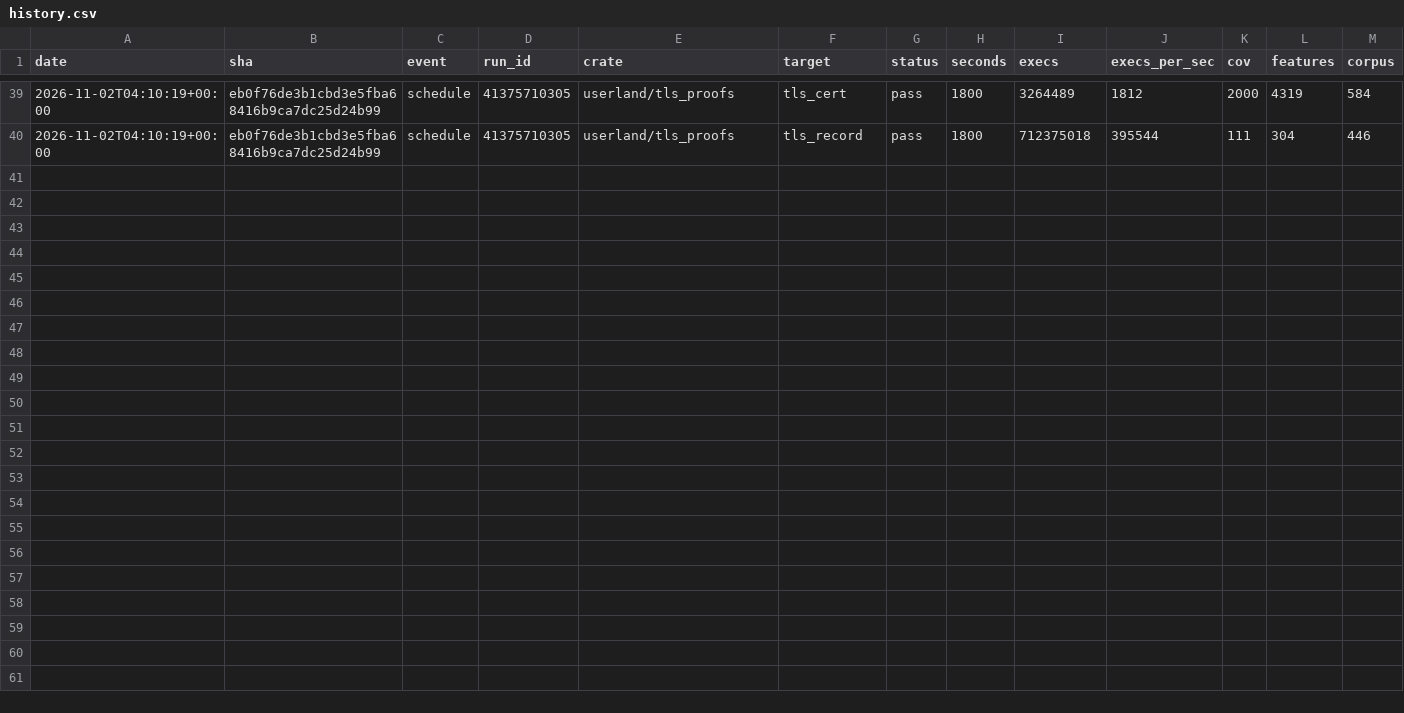
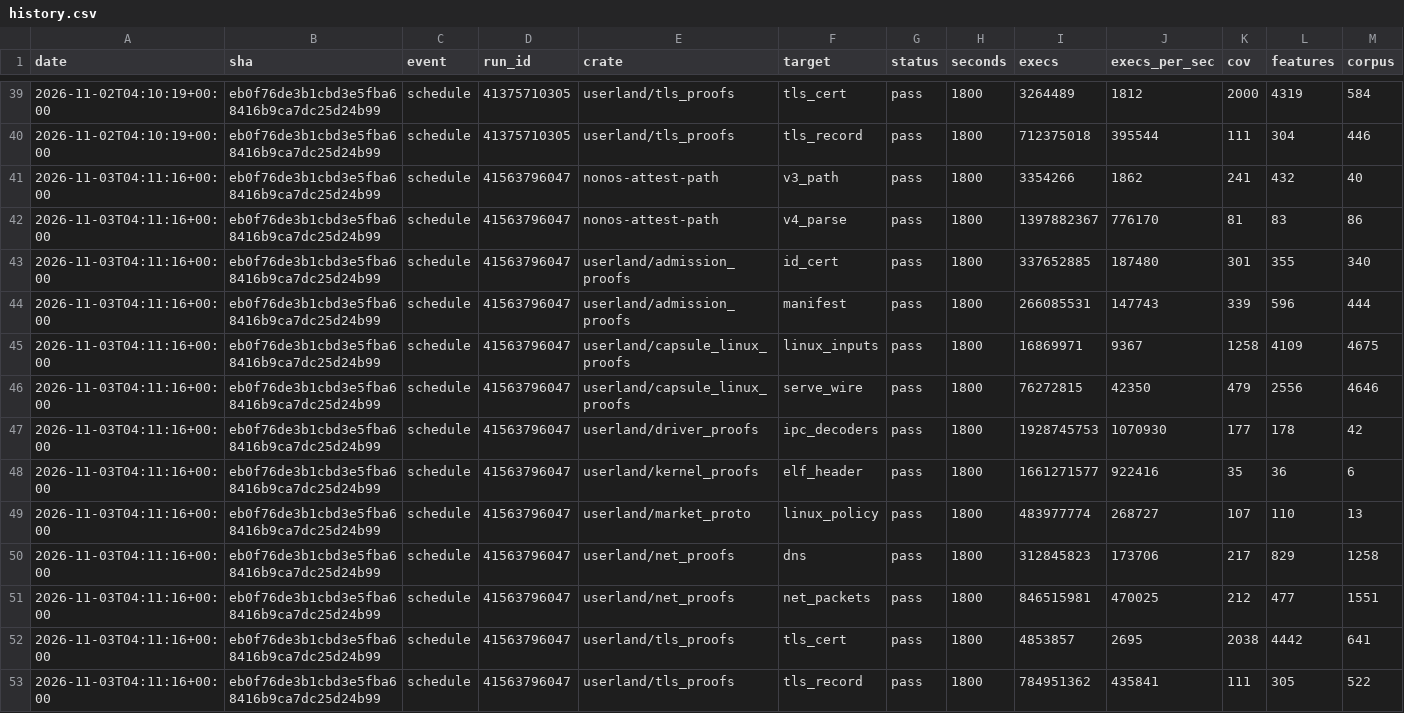
Before and after one commit to eKisNonos/nonos-kernel, a CSV file: fuzz/history.csv, drawn as a sheet; only a part is shown, gaps mark what is left out; rows hold the shown columns only; the diff names each change by its address in the sheet, - before the commit and + after, or states it on an @@ line.

```diff
--- a/fuzz/history.csv
+++ b/fuzz/history.csv
+row 41: 2026-11-03T04:11:16+00:00 | eb0f76de3b1cbd3e5fba68416b9ca7dc25d24b99 | schedule | 41563796047 | nonos-attest-path | v3_path | pass | 1800 | 3354266 | 1862 | 241 | 432 | 40
+row 42: 2026-11-03T04:11:16+00:00 | eb0f76de3b1cbd3e5fba68416b9ca7dc25d24b99 | schedule | 41563796047 | nonos-attest-path | v4_parse | pass | 1800 | 1397882367 | 776170 | 81 | 83 | 86
+row 43: 2026-11-03T04:11:16+00:00 | eb0f76de3b1cbd3e5fba68416b9ca7dc25d24b99 | schedule | 41563796047 | userland/admission_proofs | id_cert | pass | 1800 | 337652885 | 187480 | 301 | 355 | 340
+row 44: 2026-11-03T04:11:16+00:00 | eb0f76de3b1cbd3e5fba68416b9ca7dc25d24b99 | schedule | 41563796047 | userland/admission_proofs | manifest | pass | 1800 | 266085531 | 147743 | 339 | 596 | 444
+row 45: 2026-11-03T04:11:16+00:00 | eb0f76de3b1cbd3e5fba68416b9ca7dc25d24b99 | schedule | 41563796047 | userland/capsule_linux_proofs | linux_inputs | pass | 1800 | 16869971 | 9367 | 1258 | 4109 | 4675
+row 46: 2026-11-03T04:11:16+00:00 | eb0f76de3b1cbd3e5fba68416b9ca7dc25d24b99 | schedule | 41563796047 | userland/capsule_linux_proofs | serve_wire | pass | 1800 | 76272815 | 42350 | 479 | 2556 | 4646
+row 47: 2026-11-03T04:11:16+00:00 | eb0f76de3b1cbd3e5fba68416b9ca7dc25d24b99 | schedule | 41563796047 | userland/driver_proofs | ipc_decoders | pass | 1800 | 1928745753 | 1070930 | 177 | 178 | 42
+row 48: 2026-11-03T04:11:16+00:00 | eb0f76de3b1cbd3e5fba68416b9ca7dc25d24b99 | schedule | 41563796047 | userland/kernel_proofs | elf_header | pass | 1800 | 1661271577 | 922416 | 35 | 36 | 6
+row 49: 2026-11-03T04:11:16+00:00 | eb0f76de3b1cbd3e5fba68416b9ca7dc25d24b99 | schedule | 41563796047 | userland/market_proto | linux_policy | pass | 1800 | 483977774 | 268727 | 107 | 110 | 13
+row 50: 2026-11-03T04:11:16+00:00 | eb0f76de3b1cbd3e5fba68416b9ca7dc25d24b99 | schedule | 41563796047 | userland/net_proofs | dns | pass | 1800 | 312845823 | 173706 | 217 | 829 | 1258
+row 51: 2026-11-03T04:11:16+00:00 | eb0f76de3b1cbd3e5fba68416b9ca7dc25d24b99 | schedule | 41563796047 | userland/net_proofs | net_packets | pass | 1800 | 846515981 | 470025 | 212 | 477 | 1551
+row 52: 2026-11-03T04:11:16+00:00 | eb0f76de3b1cbd3e5fba68416b9ca7dc25d24b99 | schedule | 41563796047 | userland/tls_proofs | tls_cert | pass | 1800 | 4853857 | 2695 | 2038 | 4442 | 641
+row 53: 2026-11-03T04:11:16+00:00 | eb0f76de3b1cbd3e5fba68416b9ca7dc25d24b99 | schedule | 41563796047 | userland/tls_proofs | tls_record | pass | 1800 | 784951362 | 435841 | 111 | 305 | 522
```
Also changed, not shown: 10 other files.
